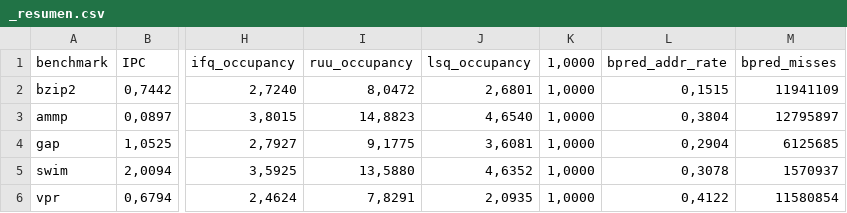
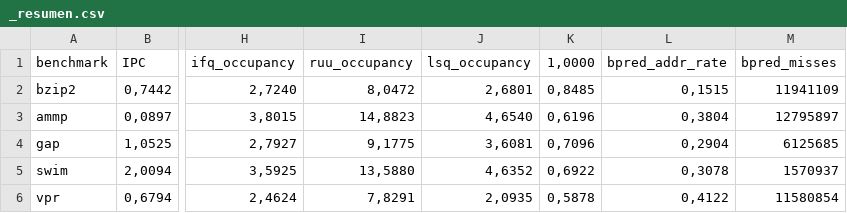
Before and after one commit to LaSierra12/AC-P2, a CSV file: results/estaticos/run_2026-10-21_18-36-53/nottaken/_resumen.csv, drawn as a sheet; only a part is shown, gaps mark what is left out; the diff names each change by its address in the sheet, - before the commit and + after, or states it on an @@ line.

```diff
--- a/results/estaticos/run_2026-10-21_18-36-53/nottaken/_resumen.csv
+++ b/results/estaticos/run_2026-10-21_18-36-53/nottaken/_resumen.csv
-K2 (1,0000): 1,0000
+K2 (1,0000): 0,8485
-K3 (1,0000): 1,0000
+K3 (1,0000): 0,6196
-K4 (1,0000): 1,0000
+K4 (1,0000): 0,7096
-K5 (1,0000): 1,0000
+K5 (1,0000): 0,6922
-K6 (1,0000): 1,0000
+K6 (1,0000): 0,5878
```
Also changed, not shown: results/csv/Resultados_Completos_Fase1.csv, results/csv/Resultados_Tasa_Acierto.csv, 5 other files.
